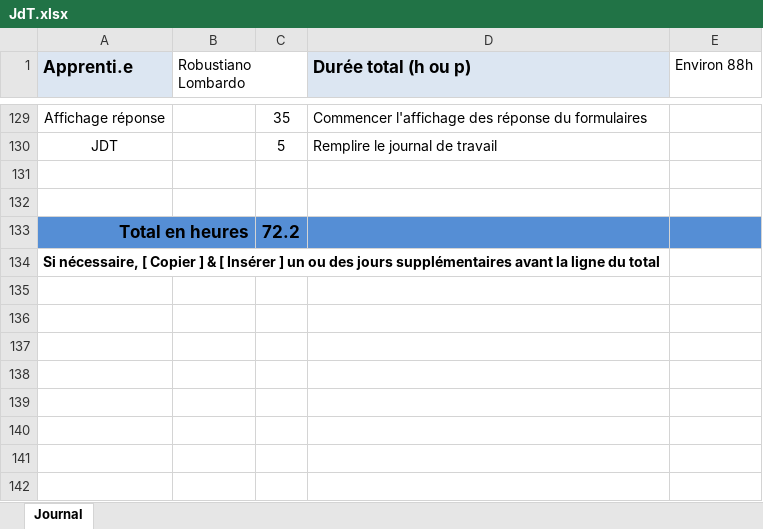
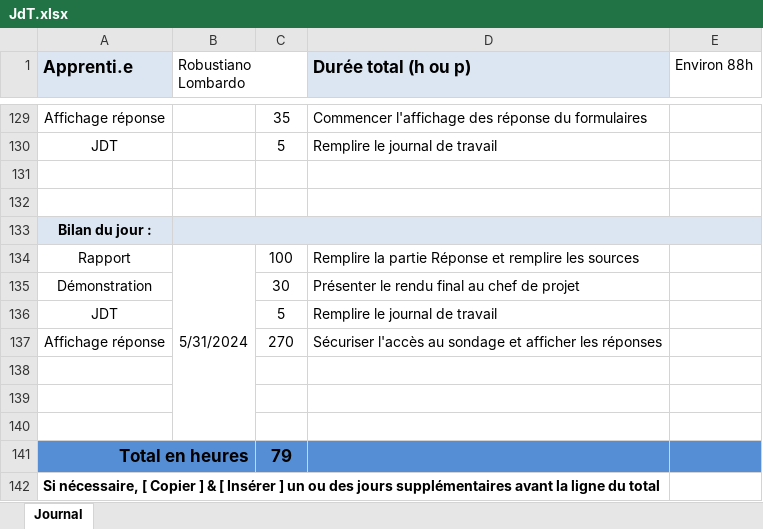
Before and after one commit to Robi2004/survey, an Excel workbook: doc/JdT.xlsx, sheet Journal, drawn as a sheet; only a part is shown, gaps mark what is left out; values as stored, in another font and other column widths than the file's, no borders; addresses are those after the commit; the diff names each change by its address in the sheet, - before the commit and + after, or states it on an @@ line.

Commit message:
Finir les affichages

```diff
--- a/doc/JdT.xlsx (sheet Journal)
+++ b/doc/JdT.xlsx (sheet Journal)
+row 133: Bilan du jour :
+row 134: Rapport | 5/31/2024 | 100 | Remplire la partie Réponse et remplire les sources
+row 135: Démonstration |  | 30 | Présenter le rendu final au chef de projet
+row 136: JDT |  | 5 | Remplire le journal de travail
+row 137: Affichage réponse |  | 270 | Sécuriser l'accès au sondage et afficher les réponses
+row 138: (empty)
+row 139: (empty)
+row 140: (empty)
-C141: 72.2
+C141: 79
```
Also changed, not shown: 24 other files.
